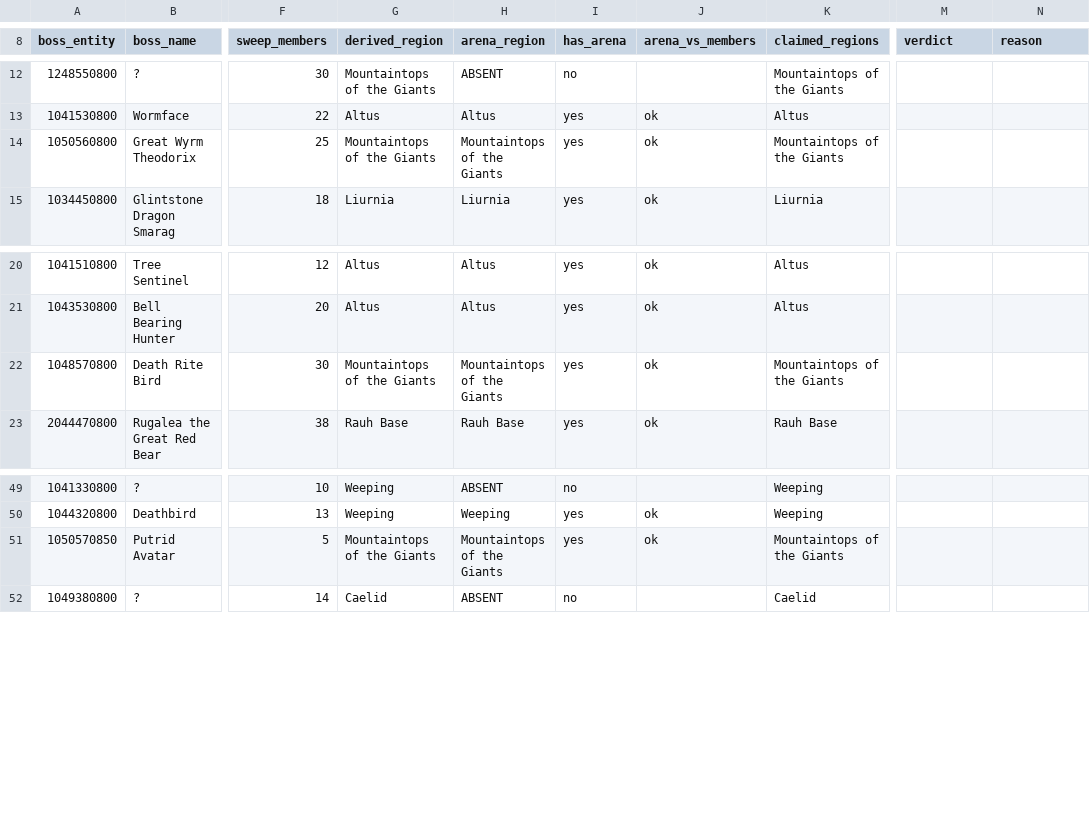
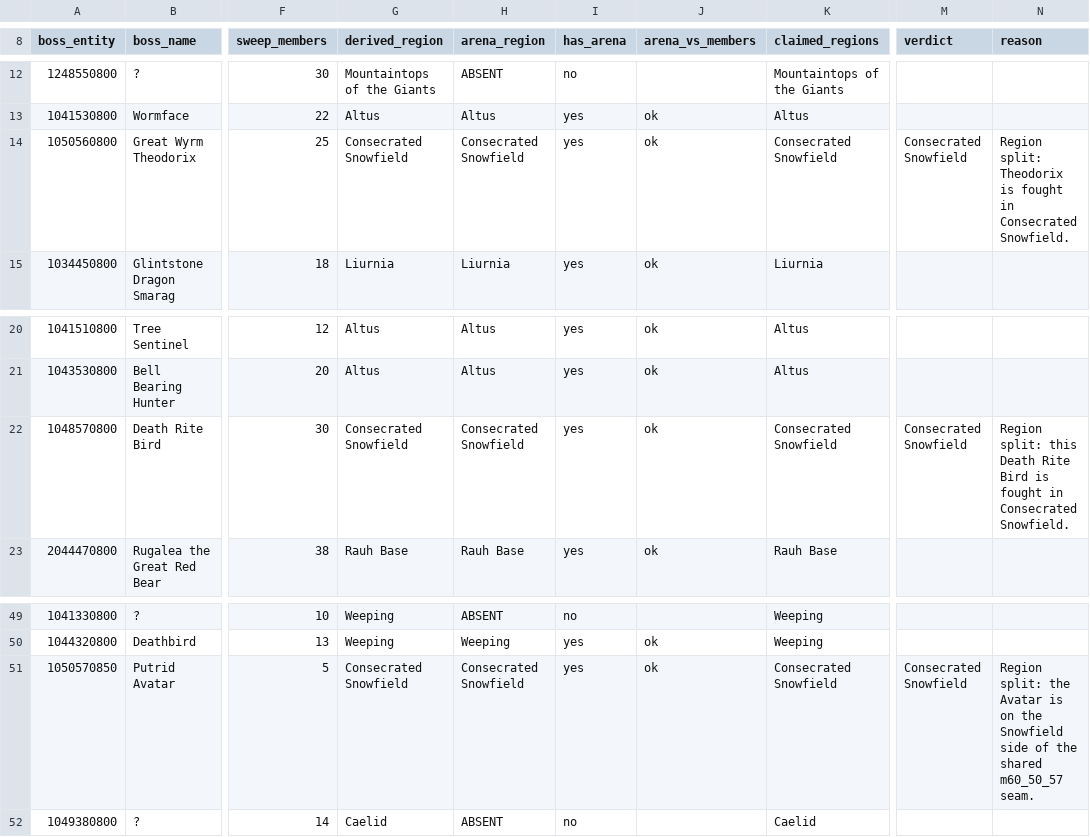
Before and after one commit to 4laric/er-archipelago, a TSV file: greenfield/boss_region_worksheet.tsv, drawn as a sheet; only a part is shown, gaps mark what is left out; the diff names each change by its address in the sheet, - before the commit and + after, or states it on an @@ line.

Commit message:
Split Consecrated Snowfield into its own region

```diff
--- a/greenfield/boss_region_worksheet.tsv
+++ b/greenfield/boss_region_worksheet.tsv
-G14 (derived_region): Mountaintops of the Giants
+G14 (derived_region): Consecrated Snowfield
-H14 (arena_region): Mountaintops of the Giants
+H14 (arena_region): Consecrated Snowfield
-K14 (claimed_regions): Mountaintops of the Giants
+K14 (claimed_regions): Consecrated Snowfield
-M14 (verdict): (empty)
+M14 (verdict): Consecrated Snowfield
-N14 (reason): (empty)
+N14 (reason): Region split: Theodorix is fought in Consecrated Snowfield.
-G22 (derived_region): Mountaintops of the Giants
+G22 (derived_region): Consecrated Snowfield
-H22 (arena_region): Mountaintops of the Giants
+H22 (arena_region): Consecrated Snowfield
-K22 (claimed_regions): Mountaintops of the Giants
+K22 (claimed_regions): Consecrated Snowfield
-M22 (verdict): (empty)
+M22 (verdict): Consecrated Snowfield
-N22 (reason): (empty)
+N22 (reason): Region split: this Death Rite Bird is fought in Consecrated Snowfield.
-G51 (derived_region): Mountaintops of the Giants
+G51 (derived_region): Consecrated Snowfield
-H51 (arena_region): Mountaintops of the Giants
+H51 (arena_region): Consecrated Snowfield
-K51 (claimed_regions): Mountaintops of the Giants
+K51 (claimed_regions): Consecrated Snowfield
-M51 (verdict): (empty)
+M51 (verdict): Consecrated Snowfield
-N51 (reason): (empty)
+N51 (reason): Region split: the Avatar is on the Snowfield side of the shared m60_50_57 seam.
```
Also changed, not shown: greenfield/boss_area_regions.tsv, greenfield/boss_arena_rulings.tsv, 38 other files.
